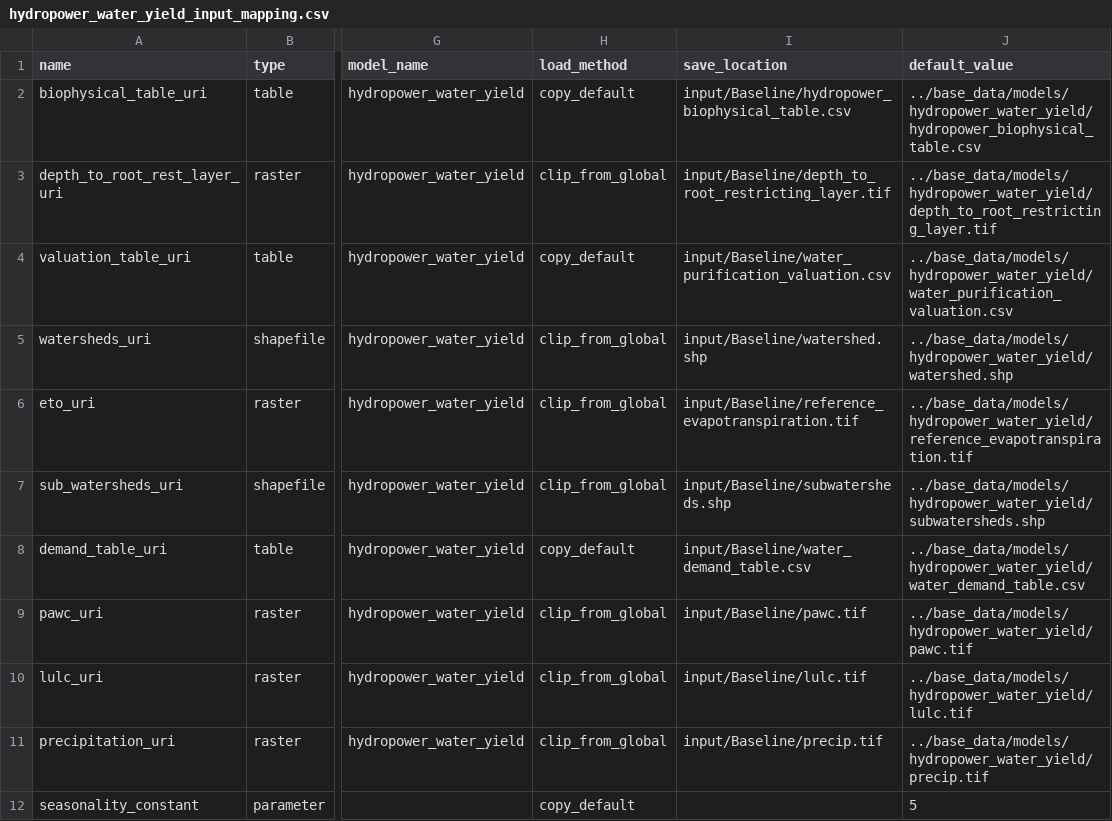
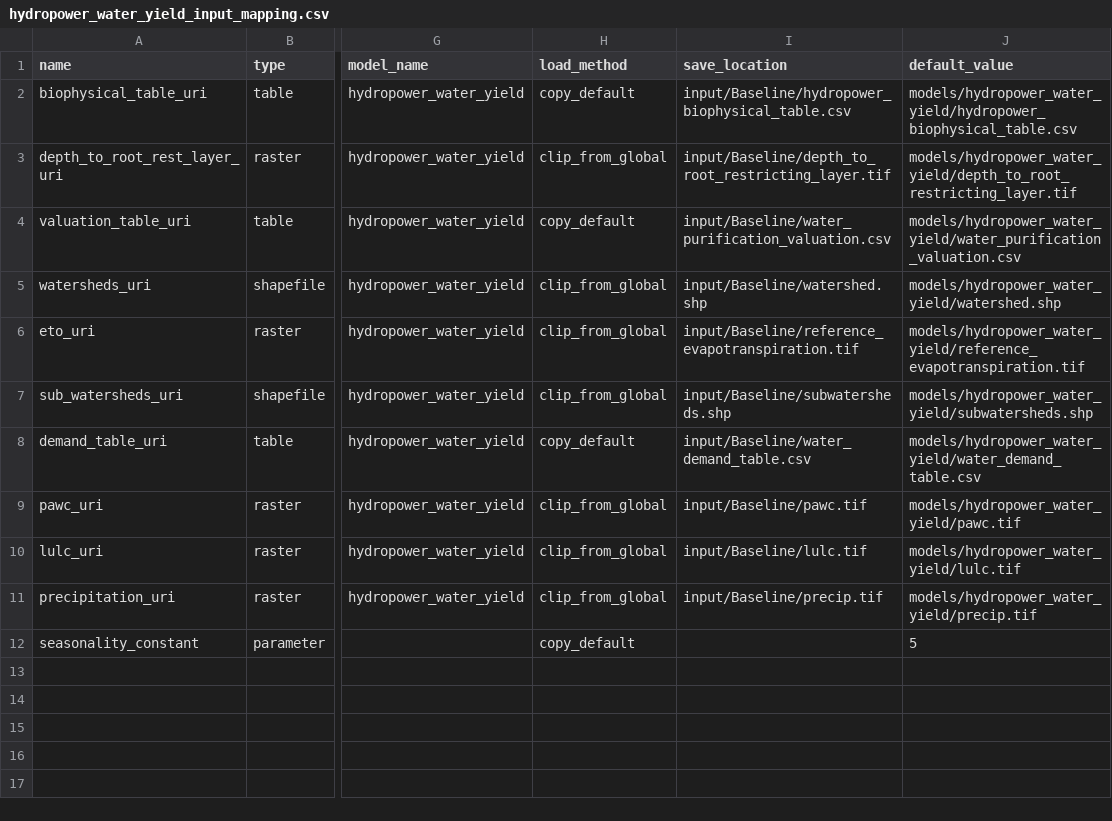
Before and after one commit to natcap/mesh, a CSV file: settings/default_setup_files/hydropower_water_yield_input_mapping.csv, drawn as a sheet; only a part is shown, gaps mark what is left out; the diff names each change by its address in the sheet, - before the commit and + after, or states it on an @@ line.

Commit message:
re #15 Removing ../base_data/ from default paths

```diff
--- a/settings/default_setup_files/hydropower_water_yield_input_mapping.csv
+++ b/settings/default_setup_files/hydropower_water_yield_input_mapping.csv
-J2 (default_value): ../base_data/models/hydropower_water_yield/hydropower_biophysical_table.csv
+J2 (default_value): models/hydropower_water_yield/hydropower_biophysical_table.csv
-J3 (default_value): ../base_data/models/hydropower_water_yield/depth_to_root_restricting_layer.tif
+J3 (default_value): models/hydropower_water_yield/depth_to_root_restricting_layer.tif
-J4 (default_value): ../base_data/models/hydropower_water_yield/water_purification_valuation.csv
+J4 (default_value): models/hydropower_water_yield/water_purification_valuation.csv
-J5 (default_value): ../base_data/models/hydropower_water_yield/watershed.shp
+J5 (default_value): models/hydropower_water_yield/watershed.shp
-J6 (default_value): ../base_data/models/hydropower_water_yield/reference_evapotranspiration.tif
+J6 (default_value): models/hydropower_water_yield/reference_evapotranspiration.tif
-J7 (default_value): ../base_data/models/hydropower_water_yield/subwatersheds.shp
+J7 (default_value): models/hydropower_water_yield/subwatersheds.shp
-J8 (default_value): ../base_data/models/hydropower_water_yield/water_demand_table.csv
+J8 (default_value): models/hydropower_water_yield/water_demand_table.csv
-J9 (default_value): ../base_data/models/hydropower_water_yield/pawc.tif
+J9 (default_value): models/hydropower_water_yield/pawc.tif
-J10 (default_value): ../base_data/models/hydropower_water_yield/lulc.tif
+J10 (default_value): models/hydropower_water_yield/lulc.tif
-J11 (default_value): ../base_data/models/hydropower_water_yield/precip.tif
+J11 (default_value): models/hydropower_water_yield/precip.tif
```
Also changed, not shown: settings/default_setup_files/carbon_input_mapping.csv, settings/default_setup_files/ndr_input_mapping.csv, 1 other file.
